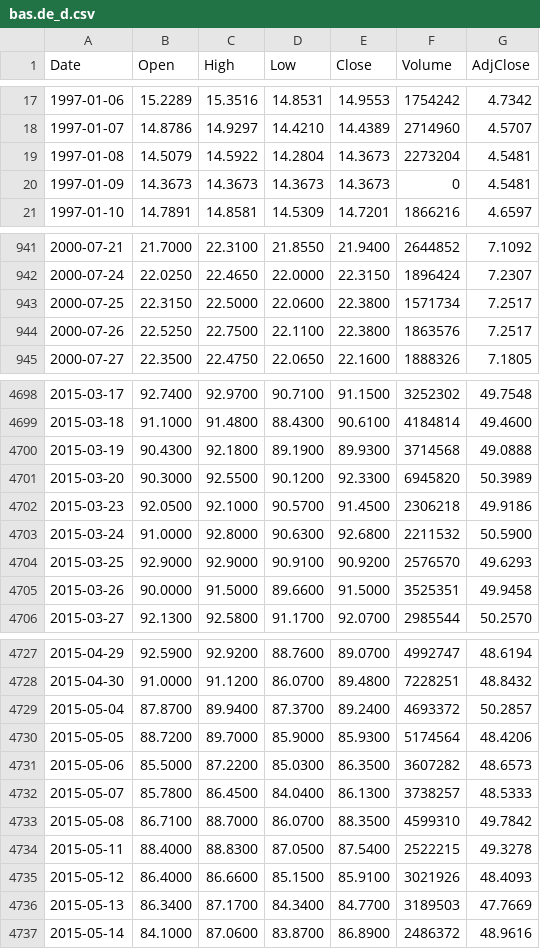
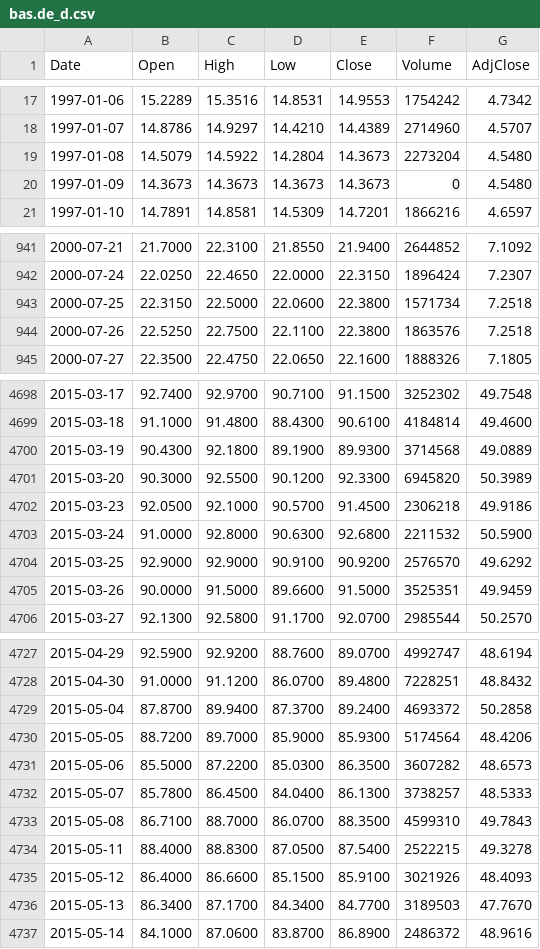
Before and after one commit to freeggit/pruefstand-daten, a CSV file: data/kurse/bas.de_d.csv, drawn as a sheet; only a part is shown, gaps mark what is left out; the diff covers the shown part only.

```diff
--- a/data/kurse/bas.de_d.csv
+++ b/data/kurse/bas.de_d.csv
@@ -18,4 +18,4 @@ Date,Open,High,Low,Close,Volume,AdjClose
 1997-01-07,14.8786,14.9297,14.4210,14.4389,2714960,4.5707
-1997-01-08,14.5079,14.5922,14.2804,14.3673,2273204,4.5481
-1997-01-09,14.3673,14.3673,14.3673,14.3673,0,4.5481
+1997-01-08,14.5079,14.5922,14.2804,14.3673,2273204,4.5480
+1997-01-09,14.3673,14.3673,14.3673,14.3673,0,4.5480
 1997-01-10,14.7891,14.8581,14.5309,14.7201,1866216,4.6597
@@ -942,4 +942,4 @@ Date,Open,High,Low,Close,Volume,AdjClose
 2000-07-24,22.0250,22.4650,22.0000,22.3150,1896424,7.2307
-2000-07-25,22.3150,22.5000,22.0600,22.3800,1571734,7.2517
-2000-07-26,22.5250,22.7500,22.1100,22.3800,1863576,7.2517
+2000-07-25,22.3150,22.5000,22.0600,22.3800,1571734,7.2518
+2000-07-26,22.5250,22.7500,22.1100,22.3800,1863576,7.2518
 2000-07-27,22.3500,22.4750,22.0650,22.1600,1888326,7.1805
@@ -4699,3 +4699,3 @@ Date,Open,High,Low,Close,Volume,AdjClose
 2015-03-18,91.1000,91.4800,88.4300,90.6100,4184814,49.4600
-2015-03-19,90.4300,92.1800,89.1900,89.9300,3714568,49.0888
+2015-03-19,90.4300,92.1800,89.1900,89.9300,3714568,49.0889
 2015-03-20,90.3000,92.5500,90.1200,92.3300,6945820,50.3989
@@ -4703,4 +4703,4 @@ Date,Open,High,Low,Close,Volume,AdjClose
 2015-03-24,91.0000,92.8000,90.6300,92.6800,2211532,50.5900
-2015-03-25,92.9000,92.9000,90.9100,90.9200,2576570,49.6293
-2015-03-26,90.0000,91.5000,89.6600,91.5000,3525351,49.9458
+2015-03-25,92.9000,92.9000,90.9100,90.9200,2576570,49.6292
+2015-03-26,90.0000,91.5000,89.6600,91.5000,3525351,49.9459
 2015-03-27,92.1300,92.5800,91.1700,92.0700,2985544,50.2570
@@ -4728,3 +4728,3 @@ Date,Open,High,Low,Close,Volume,AdjClose
 2015-04-30,91.0000,91.1200,86.0700,89.4800,7228251,48.8432
-2015-05-04,87.8700,89.9400,87.3700,89.2400,4693372,50.2857
+2015-05-04,87.8700,89.9400,87.3700,89.2400,4693372,50.2858
 2015-05-05,88.7200,89.7000,85.9000,85.9300,5174564,48.4206
@@ -4732,6 +4732,6 @@ Date,Open,High,Low,Close,Volume,AdjClose
 2015-05-07,85.7800,86.4500,84.0400,86.1300,3738257,48.5333
-2015-05-08,86.7100,88.7000,86.0700,88.3500,4599310,49.7842
+2015-05-08,86.7100,88.7000,86.0700,88.3500,4599310,49.7843
 2015-05-11,88.4000,88.8300,87.0500,87.5400,2522215,49.3278
 2015-05-12,86.4000,86.6600,85.1500,85.9100,3021926,48.4093
-2015-05-13,86.3400,87.1700,84.3400,84.7700,3189503,47.7669
+2015-05-13,86.3400,87.1700,84.3400,84.7700,3189503,47.7670
 2015-05-14,84.1000,87.0600,83.8700,86.8900,2486372,48.9616
```
Also changed, not shown: 160 edited cells elsewhere in this file, data/kurse/acwi_d.csv, data/kurse/dba_d.csv, 38 other files.
